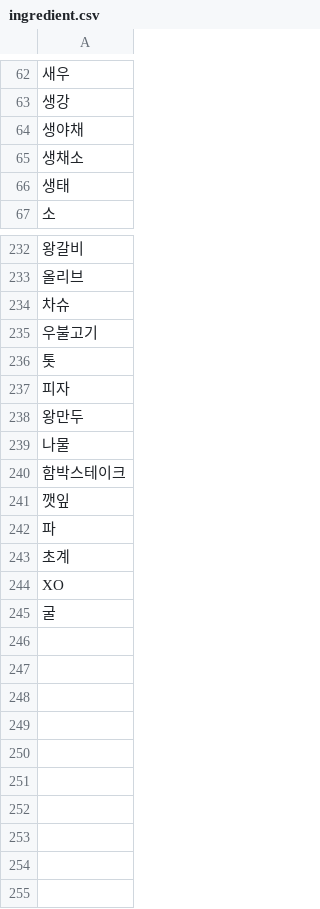
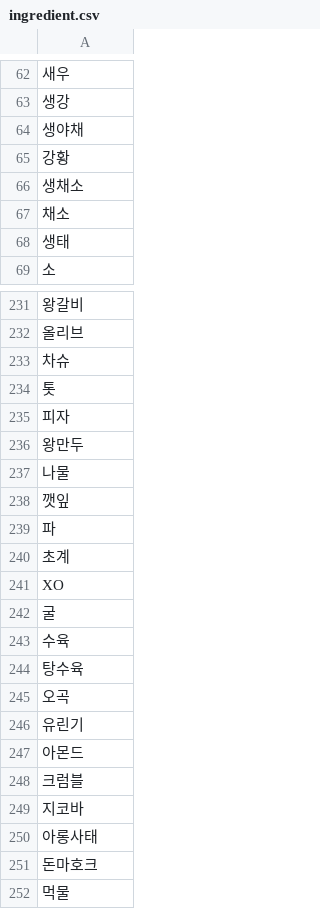
Before and after one commit to jhy6219/cafeteria, a CSV file: data/feature_lab/menu_map/entity/group/ingredient.csv, drawn as a sheet; only a part is shown, gaps mark what is left out; removed rows and columns are numbered as before the commit, all else as after; the diff covers the shown part only; the diff names each change by its address in the sheet, - before the commit and + after, or states it on an @@ line.

```diff
--- a/data/feature_lab/menu_map/entity/group/ingredient.csv
+++ b/data/feature_lab/menu_map/entity/group/ingredient.csv
+row 65: 강황
+row 67: 채소
-row 235: 우불고기
-row 240: 함박스테이크
+row 243: 수육
+row 244: 탕수육
+row 245: 오곡
+row 246: 유린기
+row 247: 아몬드
+row 248: 크럼블
+row 249: 지코바
+row 250: 아롱사태
+row 251: 돈마호크
+row 252: 먹물
```
Also changed, not shown: 3 removed rows and 1 edited cell elsewhere in this file, data/feature_lab/menu_map/entity/group/high_cat.csv, data/preproc/main/menu_w_soldout.csv, 13 other files.
